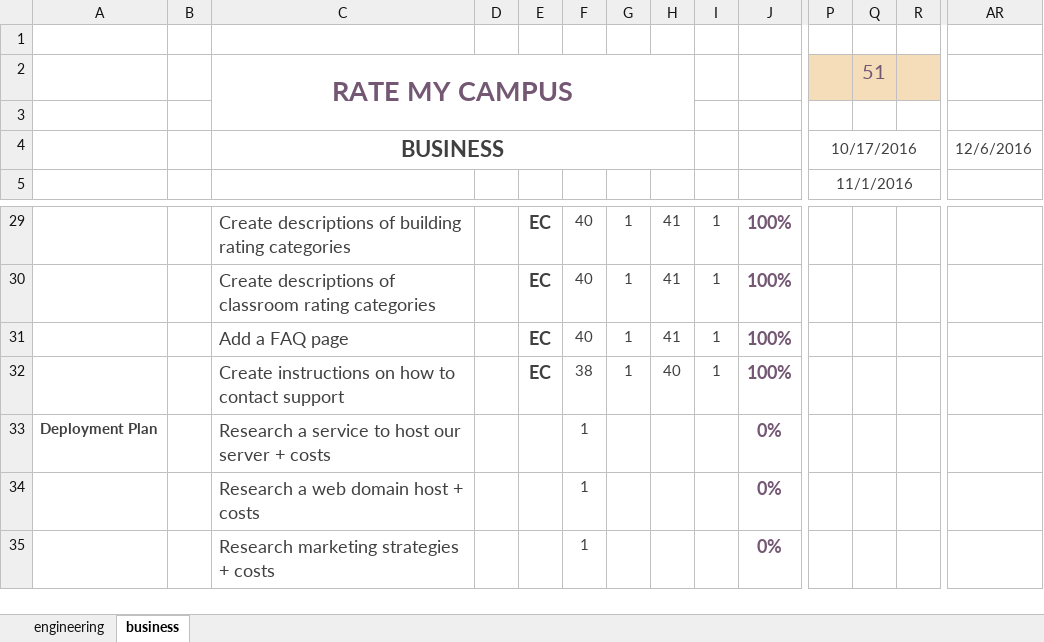
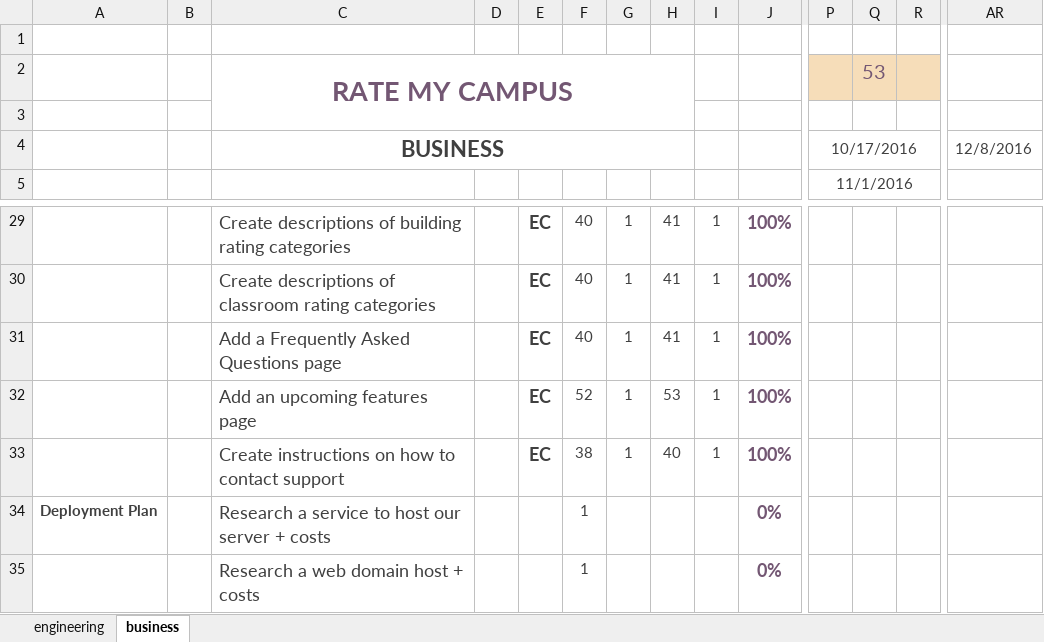
Before and after one commit to sharynneazhar/eecs448-rate-my-campus, an Excel workbook: documentation/ESAP_Gantt_Chart.xlsx, sheet business, drawn as a sheet; only a part is shown, gaps mark what is left out; the shorter side is filled out with more unchanged rows; values as stored, in another font and other column widths than the file's, no borders; charts and pictures and conditional formats not drawn; rows hold the shown columns only; the diff names each change by its address in the sheet, - before the commit and + after, or states it on an @@ line.

Commit message:
Updated Gantt Chart

```diff
--- a/documentation/ESAP_Gantt_Chart.xlsx (sheet business)
+++ b/documentation/ESAP_Gantt_Chart.xlsx (sheet business)
-Q2: 51
+Q2: 53
-AR4: 12/6/2016
+AR4: 12/8/2016
-C31 (RATE MY CAMPUS): Add a FAQ page
+C31 (RATE MY CAMPUS): Add a Frequently Asked Questions page
+row 32:  |  | Add an upcoming features page |  | EC | 52 | 1 | 53 | 1 | 100%
```
Also changed, not shown: sheet engineering, charts or pictures.
